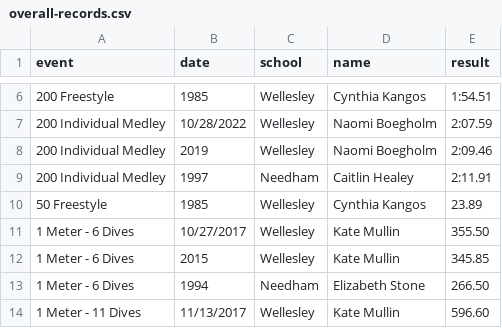
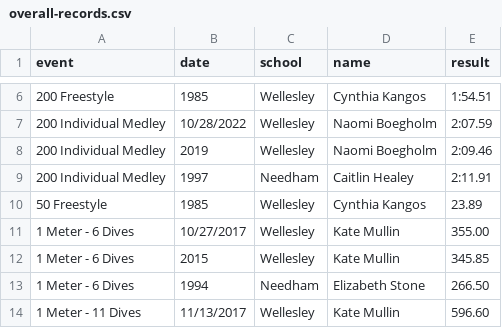
Before and after one commit to needhamswive/needhamswive.github.io, a CSV file: _data/high-school/archives/fall/girls/bay-state-conference/overall-records.csv, drawn as a sheet; only a part is shown, gaps mark what is left out.

Commit message:
Fix record

```diff
--- a/_data/high-school/archives/fall/girls/bay-state-conference/overall-records.csv
+++ b/_data/high-school/archives/fall/girls/bay-state-conference/overall-records.csv
@@ -10,3 +10,3 @@ event,date,school,name,result
 50 Freestyle,1985,Wellesley,Cynthia Kangos,23.89
-1 Meter - 6 Dives,10/27/2017,Wellesley,Kate Mullin,355.50
+1 Meter - 6 Dives,10/27/2017,Wellesley,Kate Mullin,355.00
 1 Meter - 6 Dives,2015,Wellesley,Kate Mullin,345.85
```
